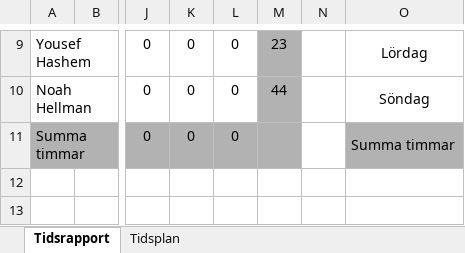
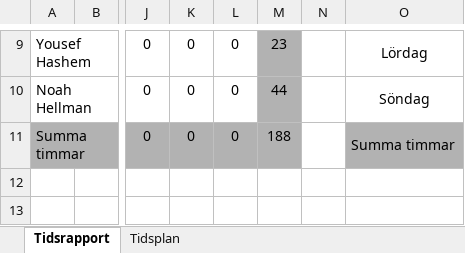
Before and after one commit to youhas97/autonom-taxi, an Excel workbook: doc/tidsrapport/tidsrapport.xlsx, sheet Tidsrapport, drawn as a sheet; only a part is shown, gaps mark what is left out; values as stored, in another font and other column widths than the file's, no borders; the diff names each change by its address in the sheet, - before the commit and + after, or states it on an @@ line.

Commit message:
add total amount of hours tidsrapport

```diff
--- a/doc/tidsrapport/tidsrapport.xlsx (sheet Tidsrapport)
+++ b/doc/tidsrapport/tidsrapport.xlsx (sheet Tidsrapport)
-M11: (empty)
+M11: 188
```
